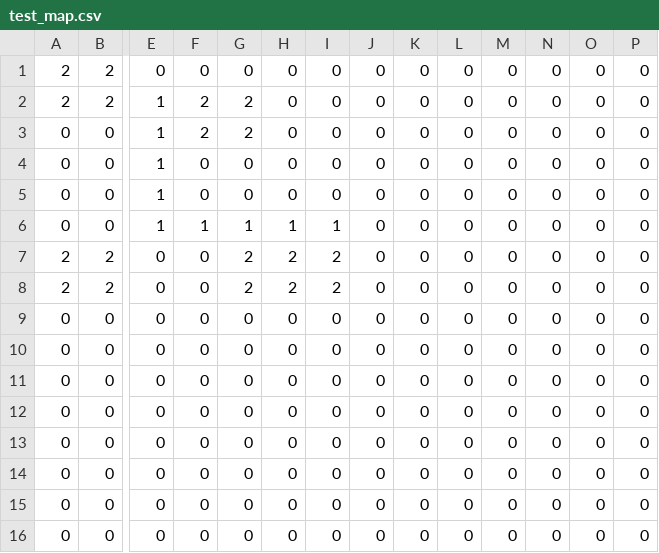
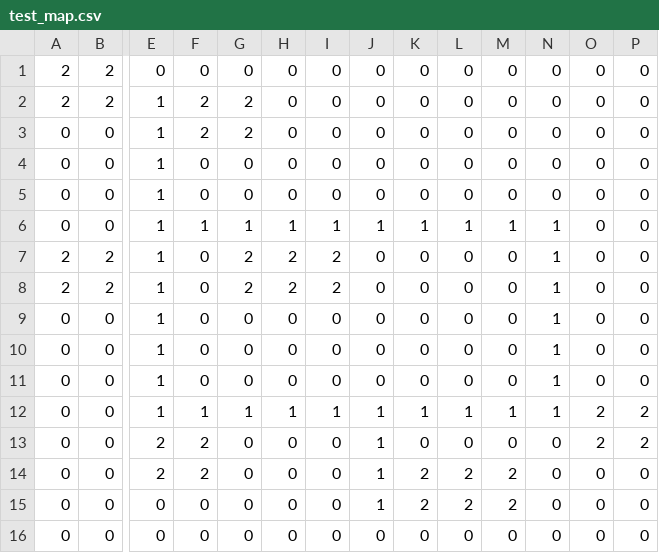
Before and after one commit to AndyGates/LD53, a CSV file: Assets/Data/test_map.csv, drawn as a sheet; only a part is shown, gaps mark what is left out; the diff names each change by its address in the sheet, - before the commit and + after, or states it on an @@ line.

```diff
--- a/Assets/Data/test_map.csv
+++ b/Assets/Data/test_map.csv
-J6: 0
+J6: 1
-K6: 0
+K6: 1
-L6: 0
+L6: 1
-M6: 0
+M6: 1
-N6:N12: 0
+N6:N12: 1
-E7:E12: 0
+E7:E12: 1
-F12: 0
+F12: 1
-G12: 0
+G12: 1
-H12: 0
+H12: 1
-I12: 0
+I12: 1
-J12:J15: 0
+J12:J15: 1
-K12: 0
+K12: 1
-L12: 0
+L12: 1
-M12: 0
+M12: 1
-O12:O13: 0
+O12:O13: 2
-P12:P13: 0
+P12:P13: 2
-E13:E14: 0
+E13:E14: 2
-F13:F14: 0
+F13:F14: 2
-K14:K15: 0
+K14:K15: 2
-L14:L15: 0
+L14:L15: 2
-M14:M15: 0
+M14:M15: 2
```
Also changed, not shown: 13 other files.
